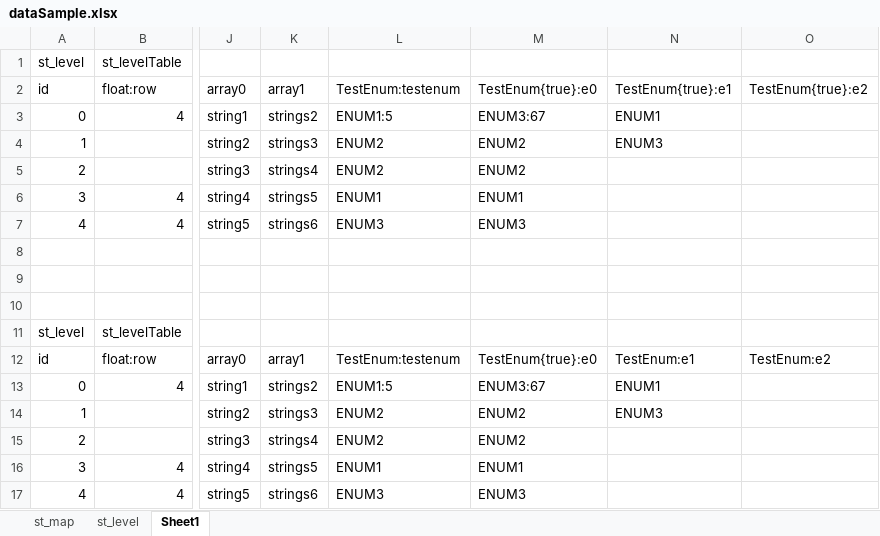
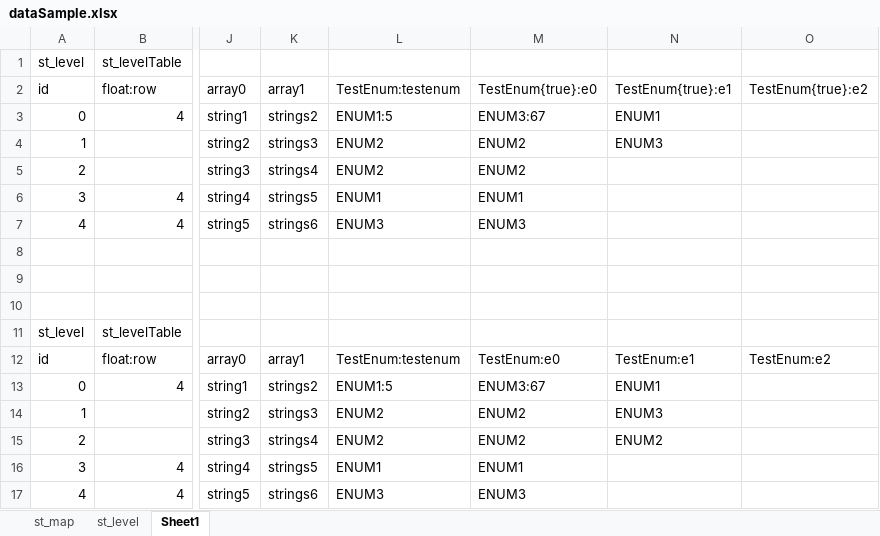
Before and after one commit to nmtoan91/STExcelToClass, an Excel workbook: Assets/STExcelToClass/Editor/dataSample.xlsx, sheet Sheet1, drawn as a sheet; only a part is shown, gaps mark what is left out; values as stored, in another font and other column widths than the file's, no borders; the diff names each change by its address in the sheet, - before the commit and + after, or states it on an @@ line.

Commit message:
add warning if array have empty cells in middle

```diff
--- a/Assets/STExcelToClass/Editor/dataSample.xlsx (sheet Sheet1)
+++ b/Assets/STExcelToClass/Editor/dataSample.xlsx (sheet Sheet1)
-M12: TestEnum{true}:e0
+M12: TestEnum:e0
-N15: (empty)
+N15: ENUM2
```
Also changed, not shown: 2 other files.
